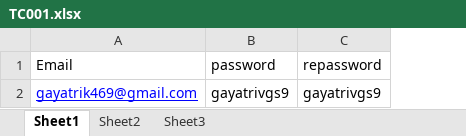
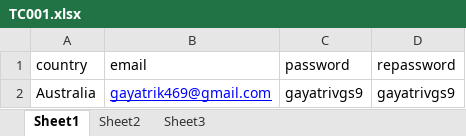
Before and after one commit to gayatri999/PayPalProject, an Excel workbook: data/TC001.xlsx, sheet Sheet1, drawn as a sheet; values as stored, in another font and other column widths than the file's, no borders; addresses are those after the commit; the diff names each change by its address in the sheet, - before the commit and + after, or states it on an @@ line.

```diff
--- a/data/TC001.xlsx (sheet Sheet1)
+++ b/data/TC001.xlsx (sheet Sheet1)
+column A (country), row 2: Australia
-B1: Email
+B1: email
```
Also changed, not shown: 2 other files.
